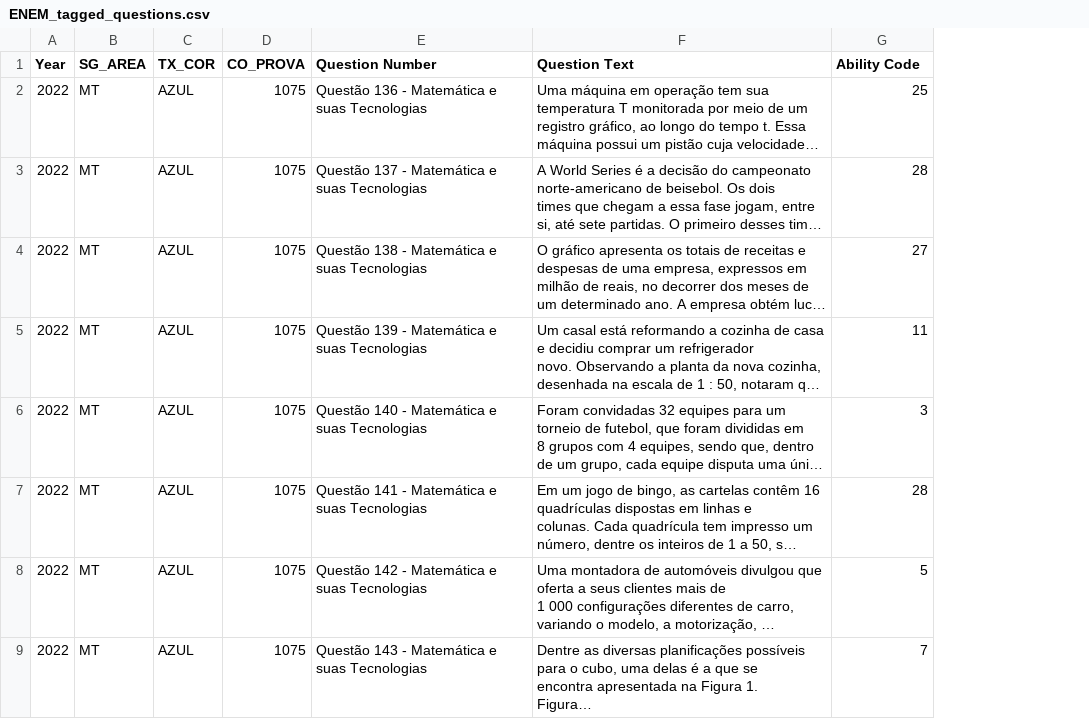
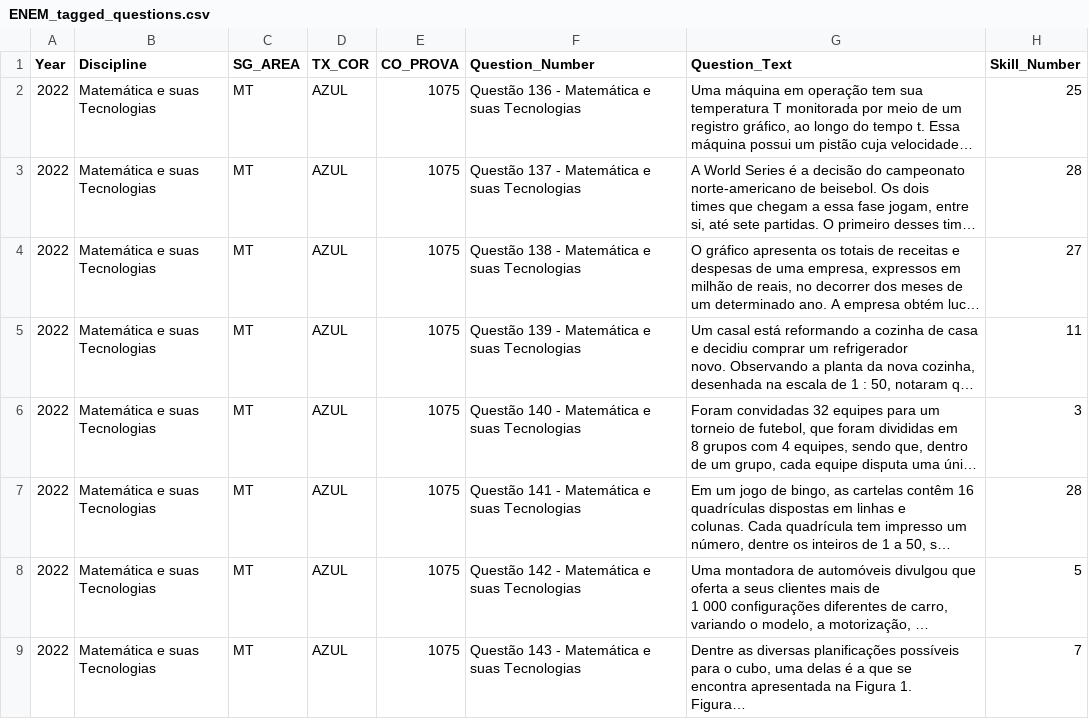
Before and after one commit to CostaFernando/ALLM, a CSV file: projects/automatic-content-tagging/ENEM_tagged_questions.csv, drawn as a sheet; only a part is shown; long unchanged cells end in …; addresses are those after the commit; the diff names each change by its address in the sheet, - before the commit and + after, or states it on an @@ line.

```diff
--- a/projects/automatic-content-tagging/ENEM_tagged_questions.csv
+++ b/projects/automatic-content-tagging/ENEM_tagged_questions.csv
+column B (Discipline), rows 2-9: all Matemática e suas Tecnologias
-F1: Question Number
+F1: Question_Number
-G1: Question Text
+G1: Question_Text
-H1: Ability Code
+H1: Skill_Number
```
Also changed, not shown: 2 other files.
